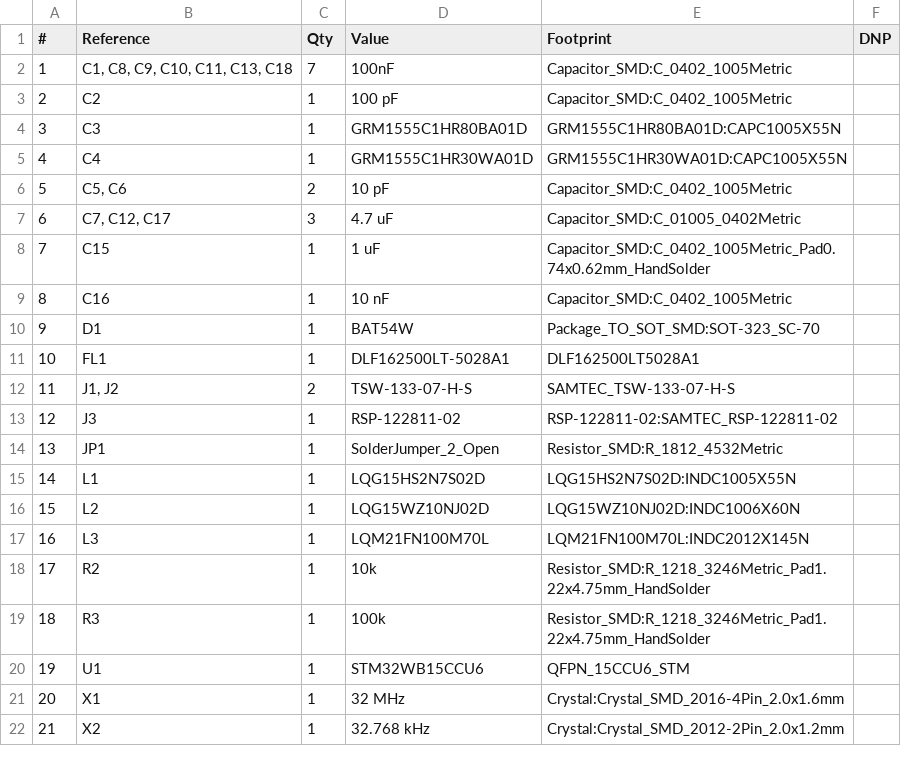
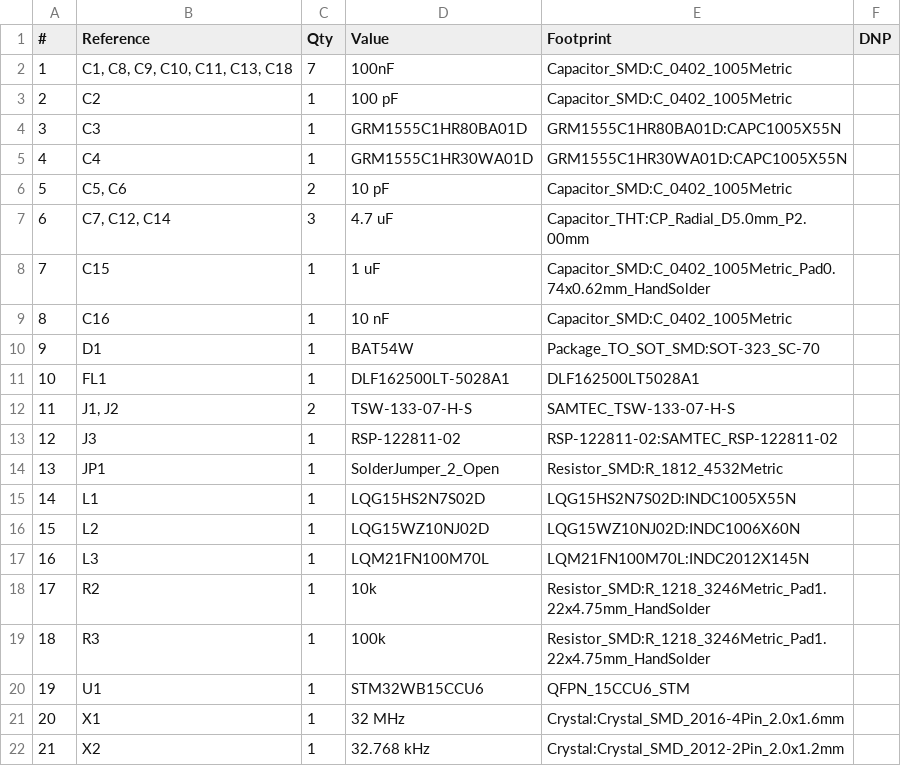
Before and after one commit to pho3nix06/PCB_Design_project, a CSV file: STM32WB breakout board/STM32WB breakout board.csv, drawn as a sheet.

```diff
--- a/STM32WB breakout board/STM32WB breakout board.csv
+++ b/STM32WB breakout board/STM32WB breakout board.csv
@@ -6,3 +6,3 @@
 "5","C5, C6","2","10 pF","Capacitor_SMD:C_0402_1005Metric",""
-"6","C7, C12, C17","3","4.7 uF","Capacitor_SMD:C_01005_0402Metric",""
+"6","C7, C12, C14","3","4.7 uF","Capacitor_THT:CP_Radial_D5.0mm_P2.00mm",""
 "7","C15","1","1 uF","Capacitor_SMD:C_0402_1005Metric_Pad0.74x0.62mm_HandSolder",""
```
Also changed, not shown: 6 other files.
